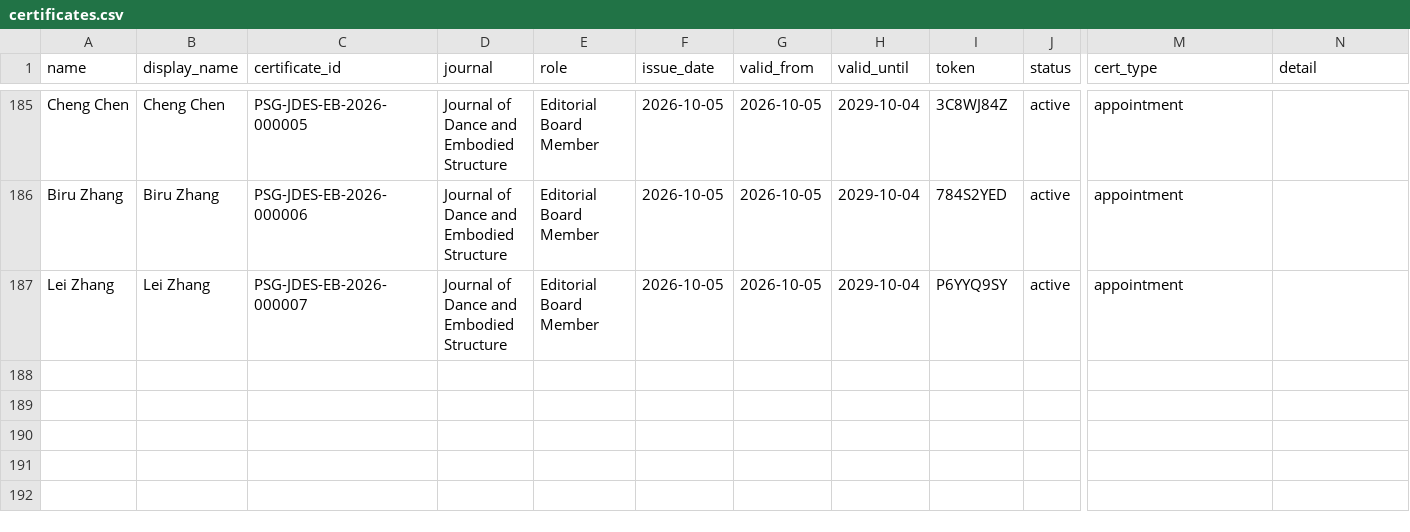
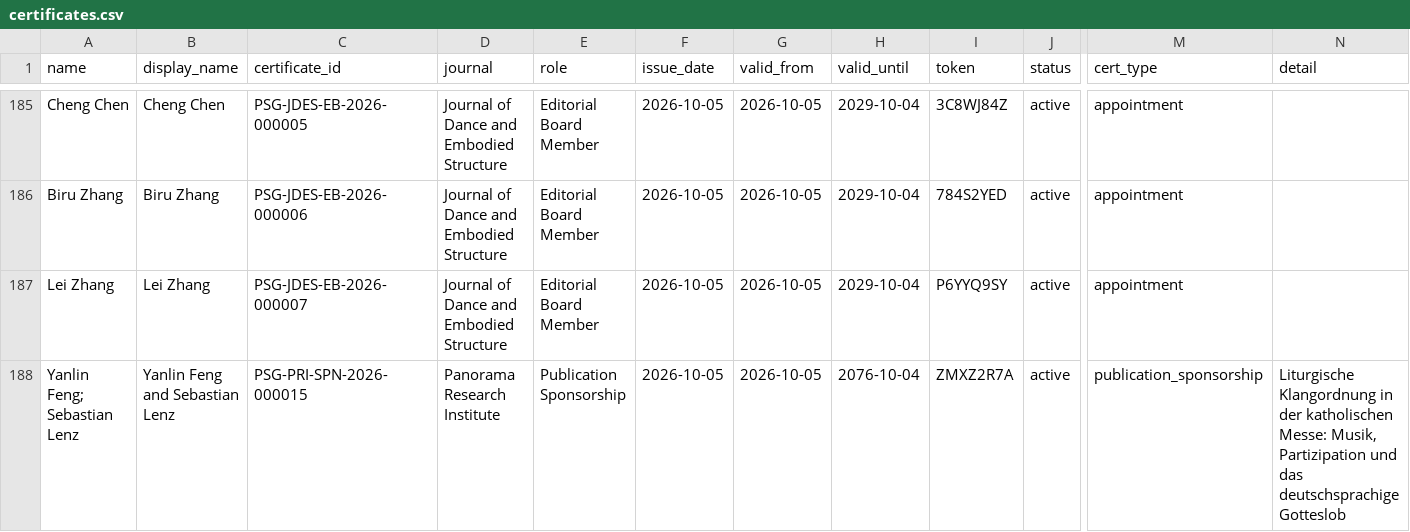
Before and after one commit to WENSHAO521/psg-credentials, a CSV file: source/certificates.csv, drawn as a sheet; only a part is shown, gaps mark what is left out; rows hold the shown columns only; the diff names each change by its address in the sheet, - before the commit and + after, or states it on an @@ line.

Commit message:
Add shared Gotteslob article sponsorship for Yanlin Feng and Sebastian Lenz
* Add shared Gotteslob article sponsorship for Yanlin Feng and Sebastian Lenz

* Allow each coauthor to find the shared sponsorship certificate

* Document one sponsorship number per coauthored article

* Preserve repository LF line endings in src/lib/data.js

* Preserve repository LF line endings in README.md

* Preserve concurrent roster sync while adding shared sponsorship

```diff
--- a/source/certificates.csv
+++ b/source/certificates.csv
+row 188: Yanlin Feng; Sebastian Lenz | Yanlin Feng and Sebastian Lenz | PSG-PRI-SPN-2026-000015 | Panorama Research Institute | Publication Sponsorship | 2026-10-05 | 2026-10-05 | 2076-10-04 | ZMXZ2R7A | active | publication_sponsorship | Liturgische Klangordnung in der katholischen Messe: Musik, Partizipation und das deutschsprachige Gotteslob
```
Also changed, not shown: 2 other files.
